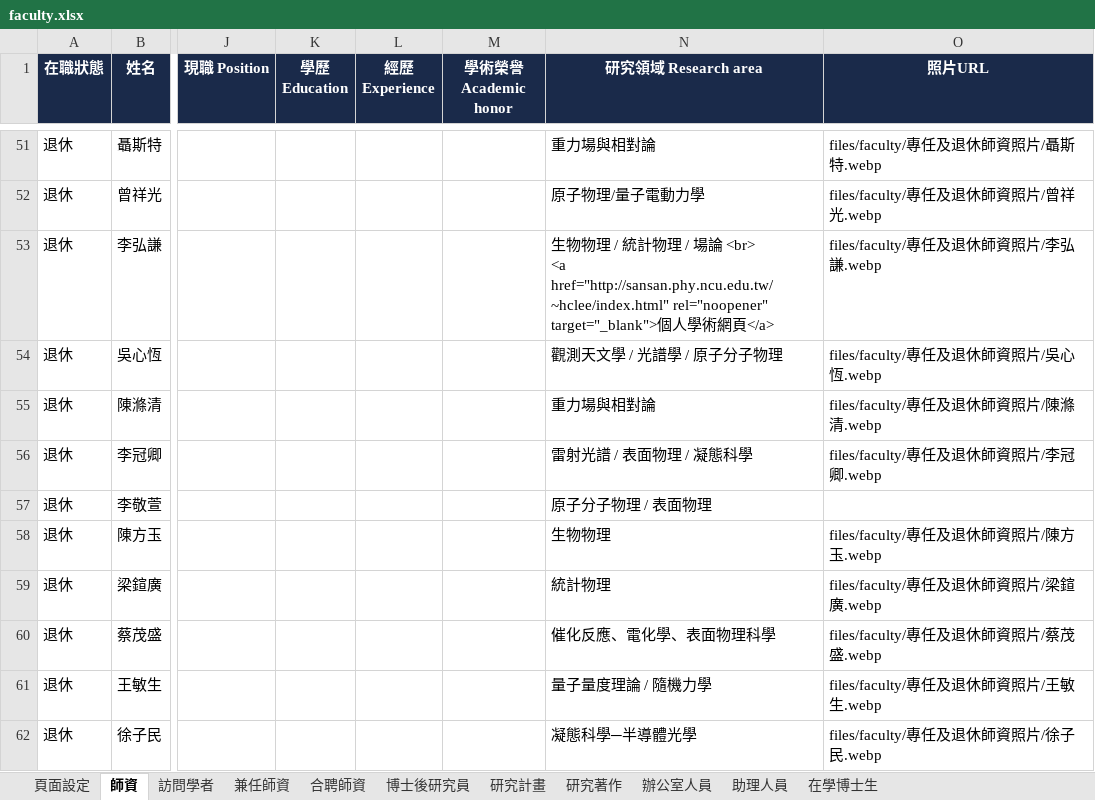
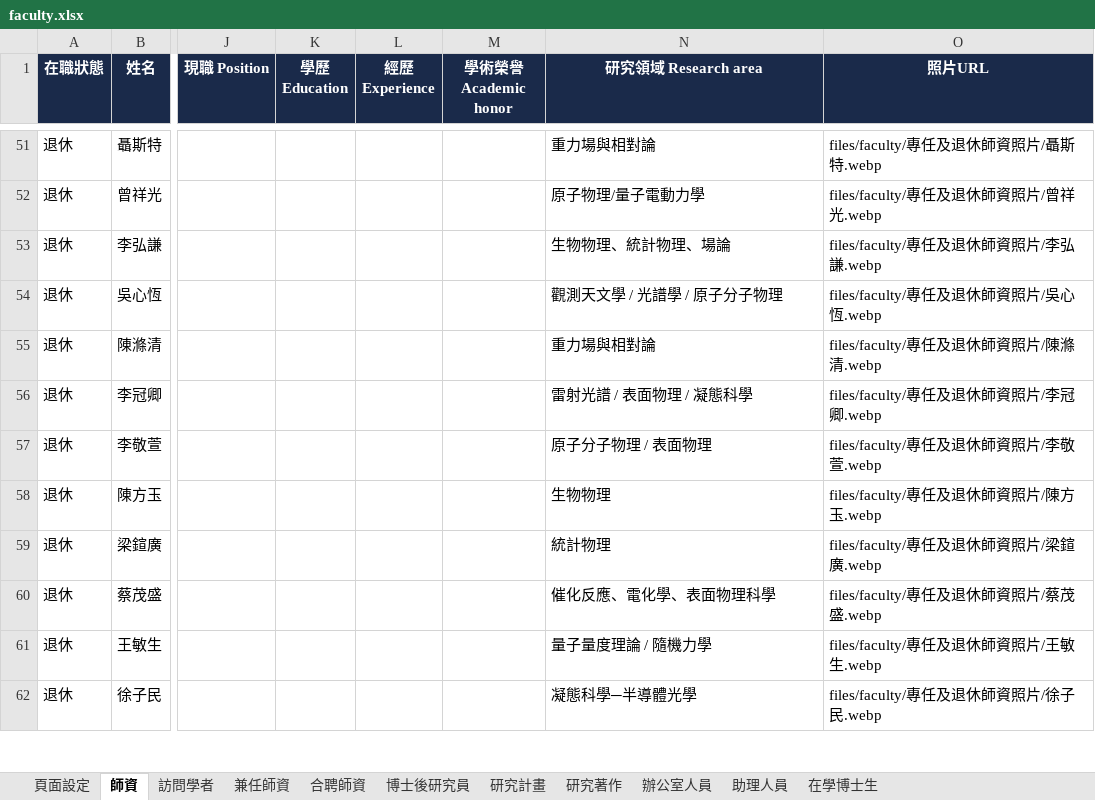
Before and after one commit to ncuphysics1986/phys.ncu.test, an Excel workbook: faculty.xlsx, sheet 師資, drawn as a sheet; only a part is shown, gaps mark what is left out; values as stored, in another font and other column widths than the file's, no borders; ↵ is a line break in a cell; the diff names each change by its address in the sheet, - before the commit and + after, or states it on an @@ line.

Commit message:
Add files via upload

```diff
--- a/faculty.xlsx (sheet 師資)
+++ b/faculty.xlsx (sheet 師資)
-N53 (研究領域 Research area): …物理 / 統計物理 / 場論 <br> ↵ <a href="http://sansan.phy.ncu.edu.tw/~hclee/index.html" rel="noopener" target="_blank">個人學術網頁</a>
+N53 (研究領域 Research area): …物理、統計物理、場論
-O57 (照片URL): (empty)
+O57 (照片URL): files/faculty/專任及退休師資照片/李敬萱.webp
```
